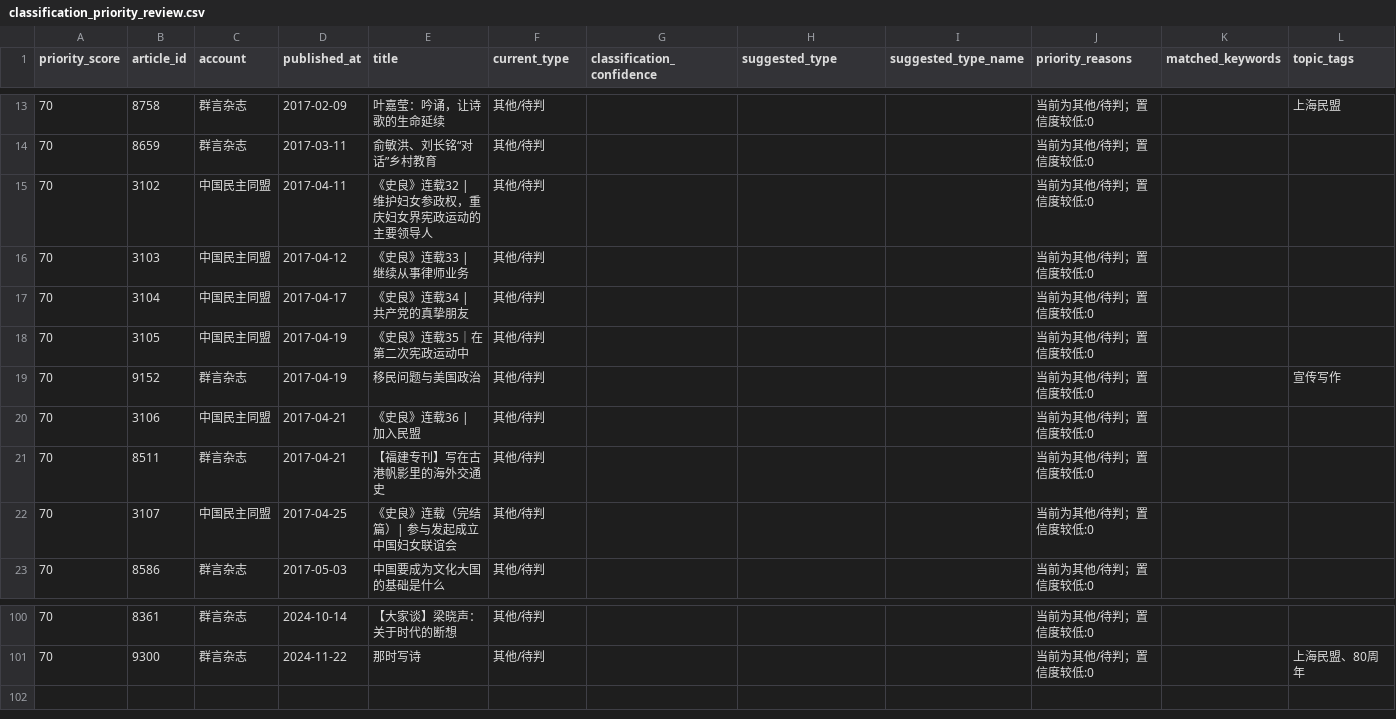
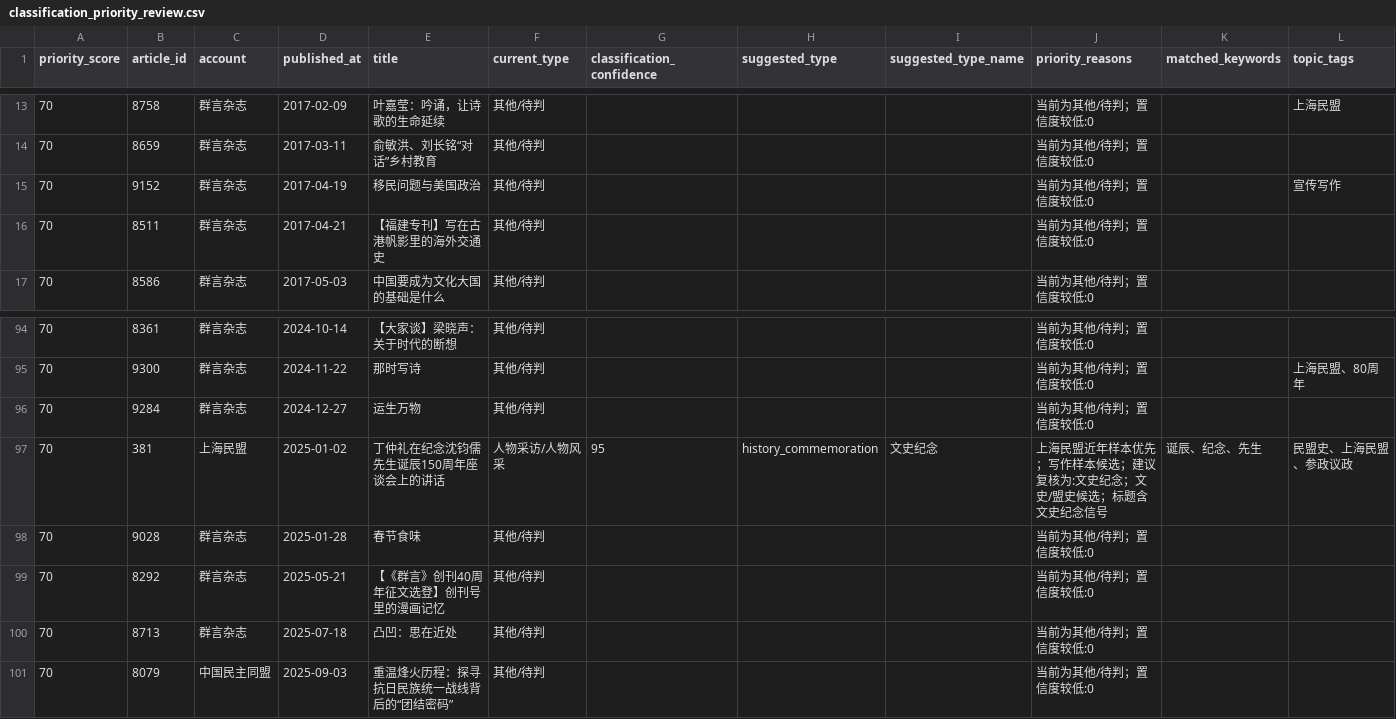
Before and after one commit to minmengxhw-cpu/mllm-wiki-kb, a CSV file: index/corpus/classification_priority_review.csv, drawn as a sheet; only a part is shown, gaps mark what is left out; removed rows and columns are numbered as before the commit, all else as after; rows hold the shown columns only; the diff names each change by its address in the sheet, - before the commit and + after, or states it on an @@ line.

```diff
--- a/index/corpus/classification_priority_review.csv
+++ b/index/corpus/classification_priority_review.csv
-row 15: 70 | 3102 | 中国民主同盟 | 2017-04-11 | 《史良》连载32 | 维护妇女参政权，重庆妇女界宪政运动的主要领导人 | 其他/待判 |  |  |  | 当前为其他/待判；置信度较低:0
-row 16: 70 | 3103 | 中国民主同盟 | 2017-04-12 | 《史良》连载33 | 继续从事律师业务 | 其他/待判 |  |  |  | 当前为其他/待判；置信度较低:0
-row 17: 70 | 3104 | 中国民主同盟 | 2017-04-17 | 《史良》连载34 | 共产党的真挚朋友 | 其他/待判 |  |  |  | 当前为其他/待判；置信度较低:0
-row 18: 70 | 3105 | 中国民主同盟 | 2017-04-19 | 《史良》连载35｜在第二次宪政运动中 | 其他/待判 |  |  |  | 当前为其他/待判；置信度较低:0
-row 20: 70 | 3106 | 中国民主同盟 | 2017-04-21 | 《史良》连载36 | 加入民盟 | 其他/待判 |  |  |  | 当前为其他/待判；置信度较低:0
-row 22: 70 | 3107 | 中国民主同盟 | 2017-04-25 | 《史良》连载（完结篇）| 参与发起成立中国妇女联谊会 | 其他/待判 |  |  |  | 当前为其他/待判；置信度较低:0
+row 96: 70 | 9284 | 群言杂志 | 2024-12-27 | 运生万物 | 其他/待判 |  |  |  | 当前为其他/待判；置信度较低:0
+row 97: 70 | 381 | 上海民盟 | 2025-01-02 | 丁仲礼在纪念沈钧儒先生诞辰150周年座谈会上的讲话 | 人物采访/人物风采 | 95 | history_commemoration | 文史纪念 | 上海民盟近年样本优先；写作样本候选；建议复核为:文史纪念；文史/盟史候选；标题含文史纪念信号 | 诞辰、纪念、先生 | 民盟史、上海民盟、参政议政
+row 98: 70 | 9028 | 群言杂志 | 2025-01-28 | 春节食味 | 其他/待判 |  |  |  | 当前为其他/待判；置信度较低:0
+row 99: 70 | 8292 | 群言杂志 | 2025-05-21 | 【《群言》创刊40周年征文选登】创刊号里的漫画记忆 | 其他/待判 |  |  |  | 当前为其他/待判；置信度较低:0
+row 100: 70 | 8713 | 群言杂志 | 2025-07-18 | 凸凹：思在近处 | 其他/待判 |  |  |  | 当前为其他/待判；置信度较低:0
+row 101: 70 | 8079 | 中国民主同盟 | 2025-09-03 | 重温烽火历程：探寻抗日民族统一战线背后的“团结密码” | 其他/待判 |  |  |  | 当前为其他/待判；置信度较低:0
```
Also changed, not shown: index/corpus/classification_review.csv, 14 other files.
